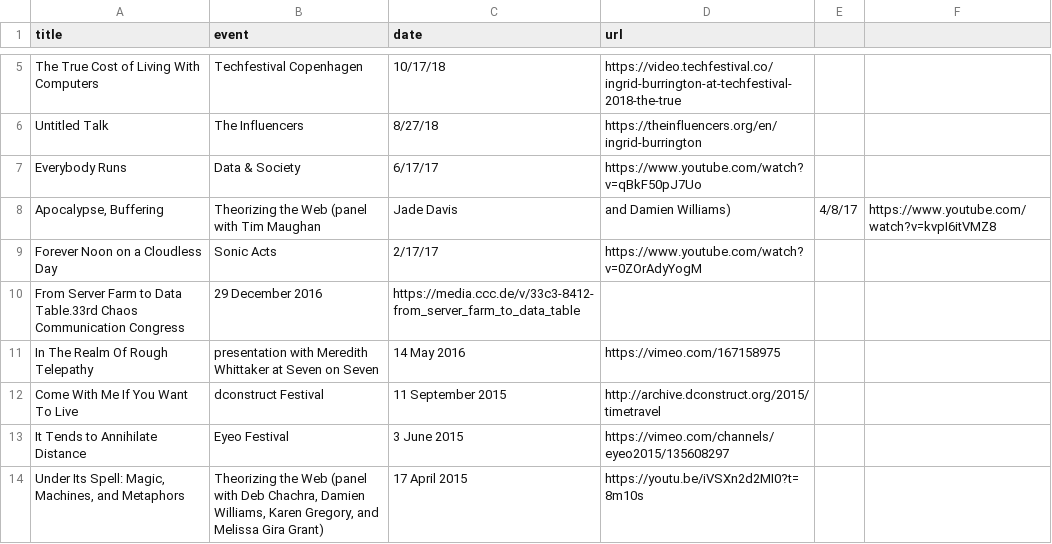
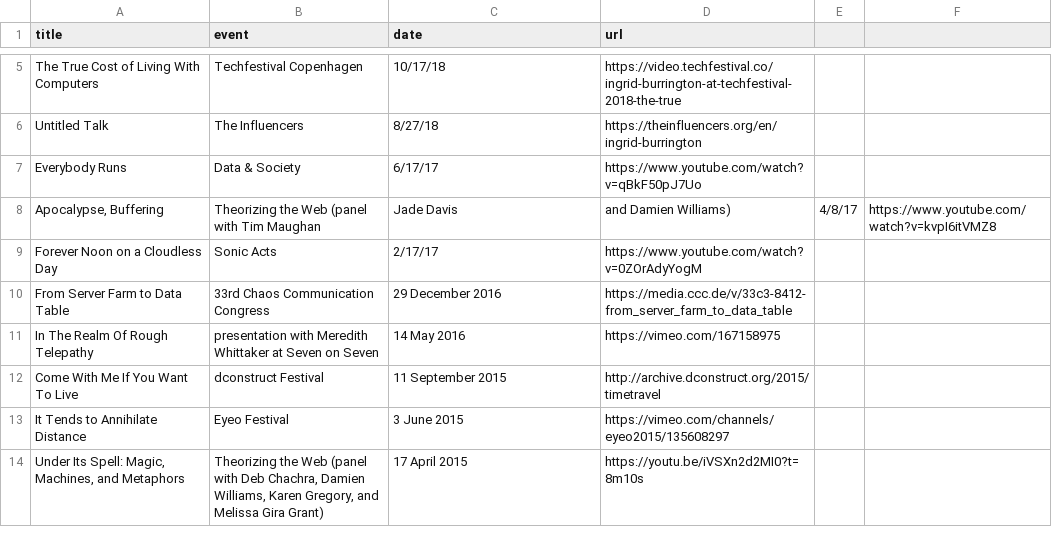
Before and after one commit to lifewinning/lifewinning, a CSV file: _data/talks.csv, drawn as a sheet; only a part is shown, gaps mark what is left out; removed rows and columns are numbered as before the commit, all else as after; the diff names each change by its address in the sheet, - before the commit and + after, or states it on an @@ line.

Commit message:
stray quote ugh

```diff
--- a/_data/talks.csv
+++ b/_data/talks.csv
-row 10: From Server Farm to Data Table.33rd Chaos Communication Congress | 29 December 2016 | https://media.ccc.de/v/33c3-8412-from_server_farm_to_data_table
+row 10: From Server Farm to Data Table | 33rd Chaos Communication Congress | 29 December 2016 | https://media.ccc.de/v/33c3-8412-from_server_farm_to_data_table
```
